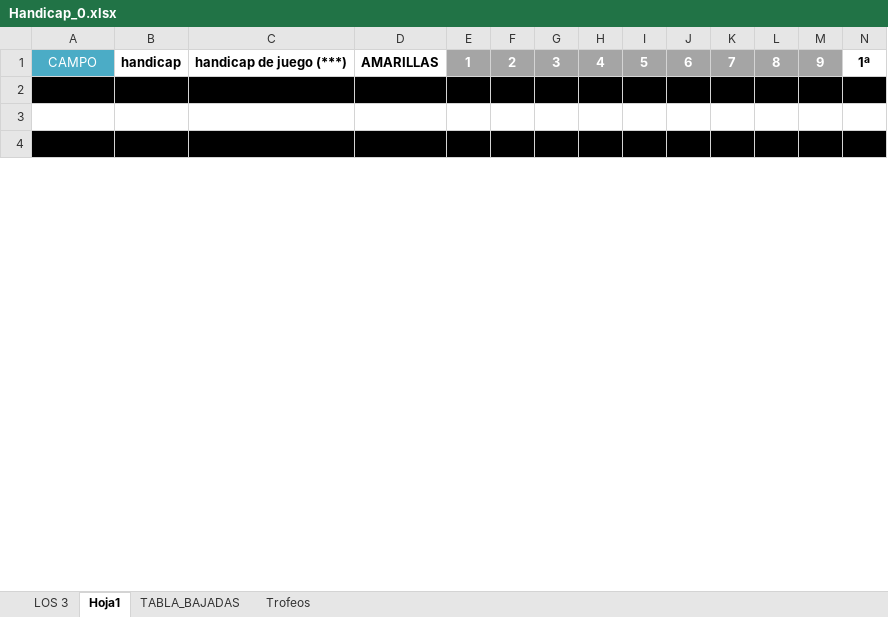
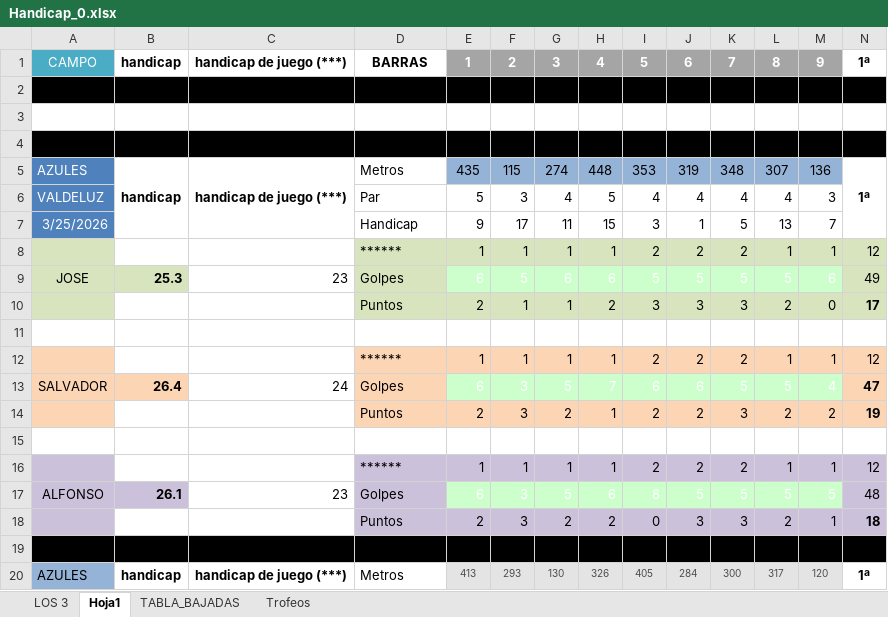
Before and after one commit to sonfoal/handicap_0, an Excel workbook: excel/Handicap_0.xlsx, sheet Hoja1, drawn as a sheet; only a part is shown; the shorter side is filled out with more unchanged rows; values as stored, in another font and other column widths than the file's, no borders; charts and pictures and conditional formats not drawn; rows hold the shown columns only; the diff covers the shown part only; the diff names each change by its address in the sheet, - before the commit and + after, or states it on an @@ line.

```diff
--- a/excel/Handicap_0.xlsx (sheet Hoja1)
+++ b/excel/Handicap_0.xlsx (sheet Hoja1)
-D1: AMARILLAS
+D1: BARRAS
+row 4: (empty)
+row 5: AZULES | handicap | handicap de juego (***) | Metros | 435 | 115 | 274 | 448 | 353 | 319 | 348 | 307 | 136 | 1ª
+row 6: VALDELUZ |  |  | Par | 5 | 3 | 4 | 5 | 4 | 4 | 4 | 4 | 3
+row 7: 3/25/2026 |  |  | Handicap | 9 | 17 | 11 | 15 | 3 | 1 | 5 | 13 | 7
+row 8:  |  |  | ****** | 1 | 1 | 1 | 1 | 2 | 2 | 2 | 1 | 1 | 12
+row 9: JOSE | 25.3 | 23 | Golpes | 6 | 5 | 6 | 6 | 5 | 5 | 5 | 5 | 6 | 49
+row 10:  |  |  | Puntos | 2 | 1 | 1 | 2 | 3 | 3 | 3 | 2 | 0 | 17
+row 11: (empty)
+row 12:  |  |  | ****** | 1 | 1 | 1 | 1 | 2 | 2 | 2 | 1 | 1 | 12
+row 13: SALVADOR | 26.4 | 24 | Golpes | 6 | 3 | 5 | 7 | 6 | 6 | 5 | 5 | 4 | 47
+row 14:  |  |  | Puntos | 2 | 3 | 2 | 1 | 2 | 2 | 3 | 2 | 2 | 19
+row 15: (empty)
+row 16:  |  |  | ****** | 1 | 1 | 1 | 1 | 2 | 2 | 2 | 1 | 1 | 12
+row 17: ALFONSO | 26.1 | 23 | Golpes | 6 | 3 | 5 | 6 | 8 | 5 | 5 | 5 | 5 | 48
+row 18:  |  |  | Puntos | 2 | 3 | 2 | 2 | 0 | 3 | 3 | 2 | 1 | 18
+row 19: (empty)
+row 20: AZULES | handicap | handicap de juego (***) | Metros | 413 | 293 | 130 | 326 | 405 | 284 | 300 | 317 | 120 | 1ª
```
Also changed, not shown: 13 added rows elsewhere in this sheet, sheet LOS 3, charts or pictures, 50 other files.
